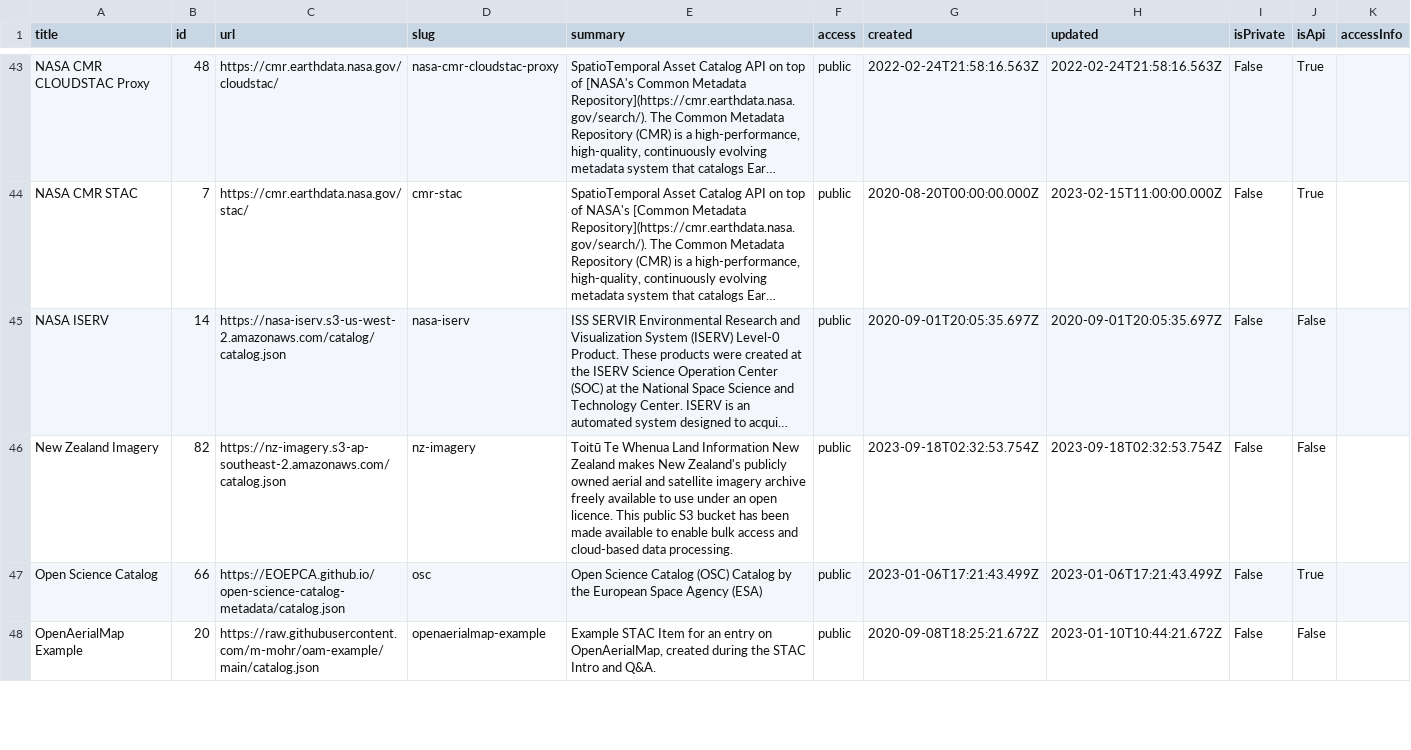
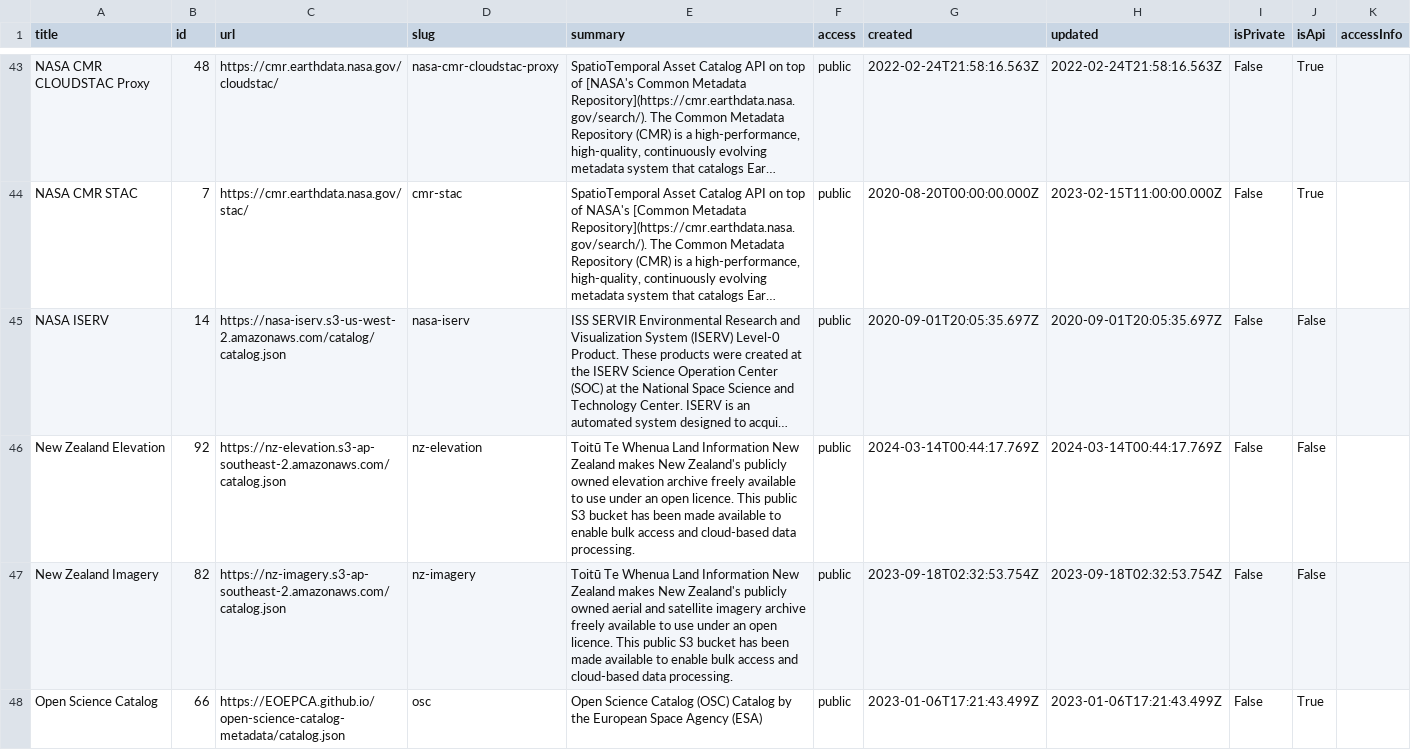
Before and after one commit to opengeos/stac-index-catalogs, a TSV file: stac_catalogs.tsv, drawn as a sheet; only a part is shown, gaps mark what is left out; the shorter side is filled out with more unchanged rows; long unchanged cells end in …; the diff names each change by its address in the sheet, - before the commit and + after, or states it on an @@ line.

```diff
--- a/stac_catalogs.tsv
+++ b/stac_catalogs.tsv
+row 46: New Zealand Elevation | 92 | https://nz-elevation.s3-ap-southeast-2.amazonaws.com/catalog.json | nz-elevation | Toitū Te Whenua Land Information New Zealand makes New Zealand's publicly owned elevation archive freely available to use under an open licence. This public S3 bucket has been made available to enable bulk access and cloud-based data processing. | public | 2024-03-14T00:44:17.769Z | 2024-03-14T00:44:17.769Z | False | False
```
Also changed, not shown: 1 other file.
